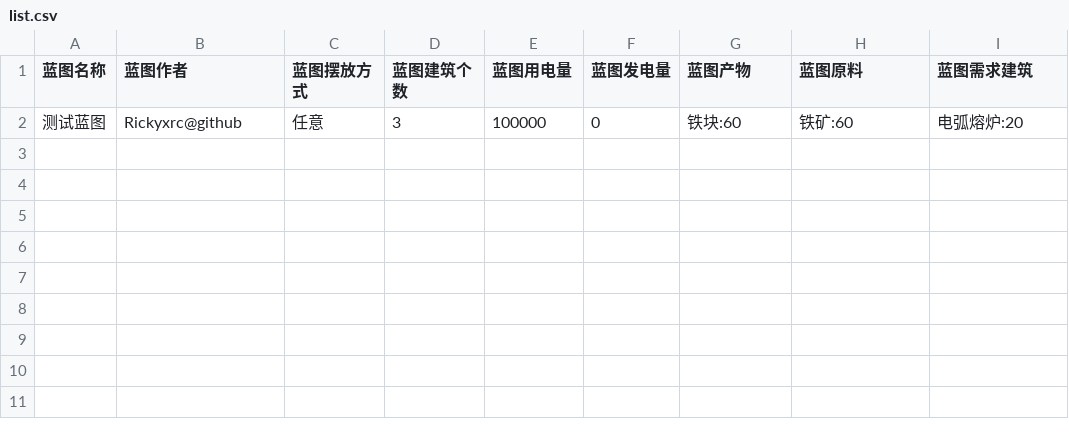
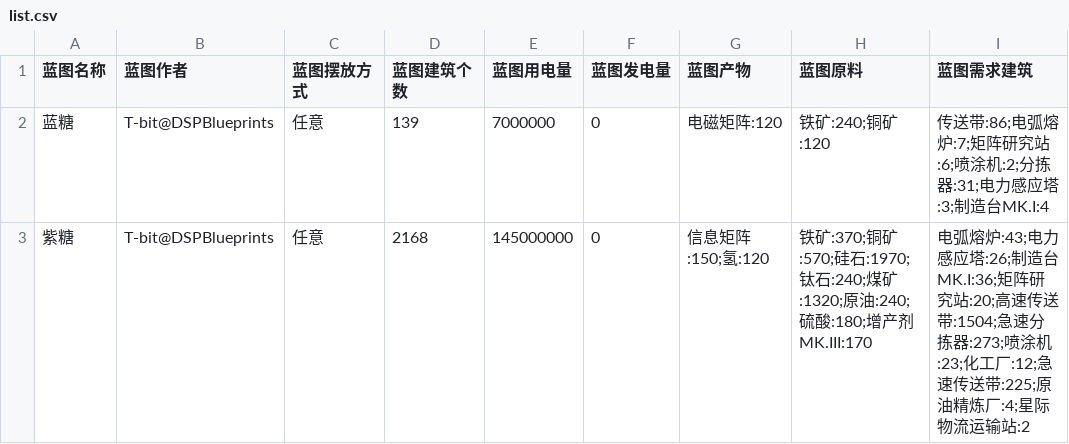
Before and after one commit to Rickyxrc/blueprint-data, a CSV file: list.csv, drawn as a sheet; removed rows and columns are numbered as before the commit, all else as after; the diff names each change by its address in the sheet, - before the commit and + after, or states it on an @@ line.

Commit message:
更新为真实数据

```diff
--- a/list.csv
+++ b/list.csv
-row 2: 测试蓝图 | Rickyxrc@github | 任意 | 3 | 100000 | 0 | 铁块:60 | 铁矿:60 | 电弧熔炉:20
+row 2: 蓝糖 | T-bit@DSPBlueprints | 任意 | 139 | 7000000 | 0 | 电磁矩阵:120 | 铁矿:240;铜矿:120 | 传送带:86;电弧熔炉:7;矩阵研究站:6;喷涂机:2;分拣器:31;电力感应塔:3;制造台MK.I:4
+row 3: 紫糖 | T-bit@DSPBlueprints | 任意 | 2168 | 145000000 | 0 | 信息矩阵:150;氢:120 | 铁矿:370;铜矿:570;硅石:1970;钛石:240;煤矿:1320;原油:240;硫酸:180;增产剂MK.III:170 | 电弧熔炉:43;电力感应塔:26;制造台MK.I:36;矩阵研究站:20;高速传送带:1504;急速分拣器:273;喷涂机:23;化工厂:12;急速传送带:225;原油精炼厂:4;星际物流运输站:2
```
